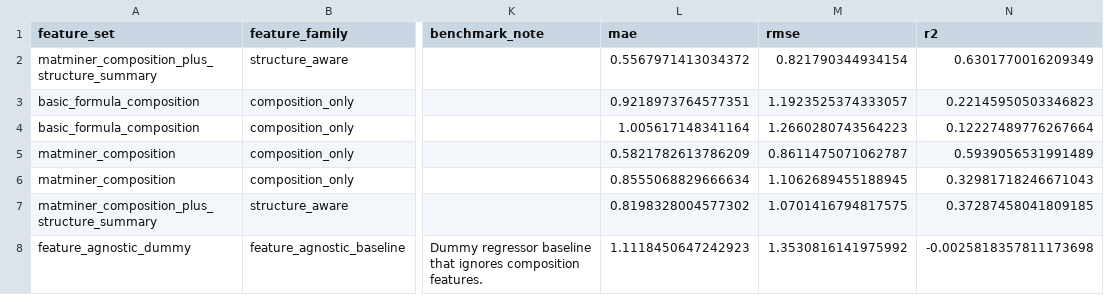
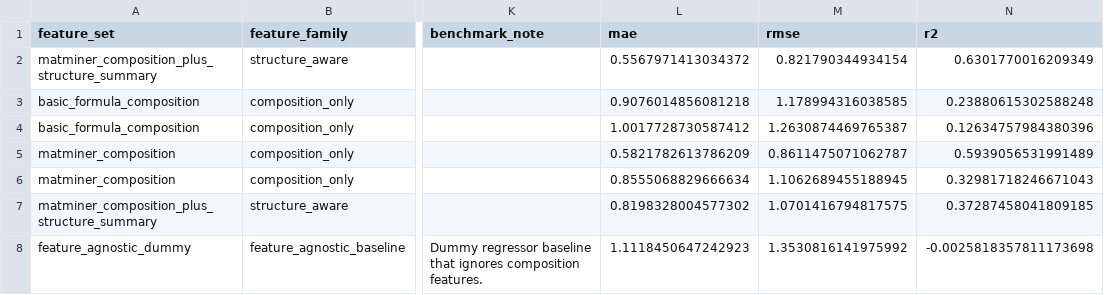
Before and after one commit to kratoszmx/aiforbn, a CSV file: artifacts/benchmark_results.csv, drawn as a sheet; only a part is shown, gaps mark what is left out; the diff names each change by its address in the sheet, - before the commit and + after, or states it on an @@ line.

Commit message:
Redesign candidate screening around BN formula families

```diff
--- a/artifacts/benchmark_results.csv
+++ b/artifacts/benchmark_results.csv
-L3 (mae): 0.9218973764577351
+L3 (mae): 0.9076014856081218
-M3 (rmse): 1.1923525374333057
+M3 (rmse): 1.178994316038585
-N3 (r2): 0.22145950503346823
+N3 (r2): 0.23880615302588248
-L4 (mae): 1.005617148341164
+L4 (mae): 1.0017728730587412
-M4 (rmse): 1.2660280743564223
+M4 (rmse): 1.2630874469765387
-N4 (r2): 0.12227489776267664
+N4 (r2): 0.12634757984380396
```
Also changed, not shown: 12 other files.
